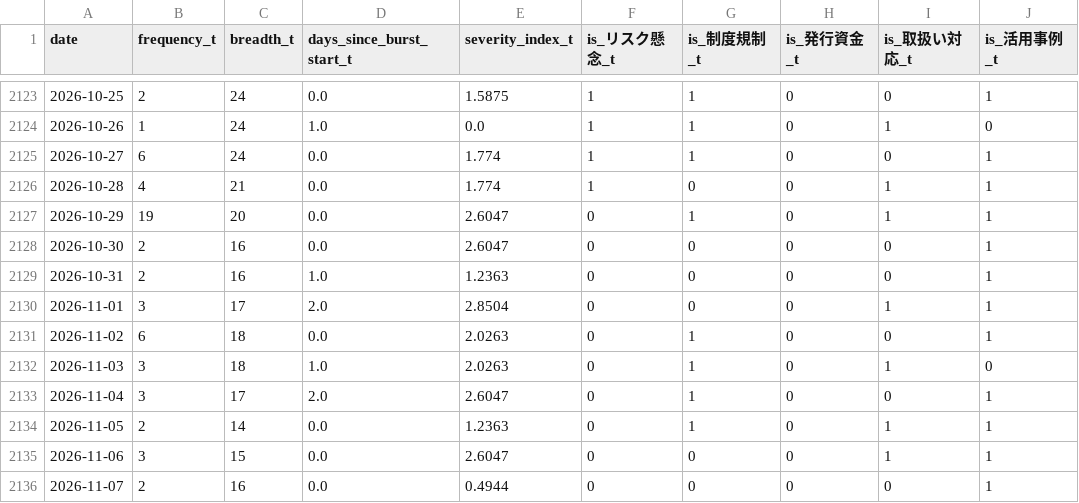
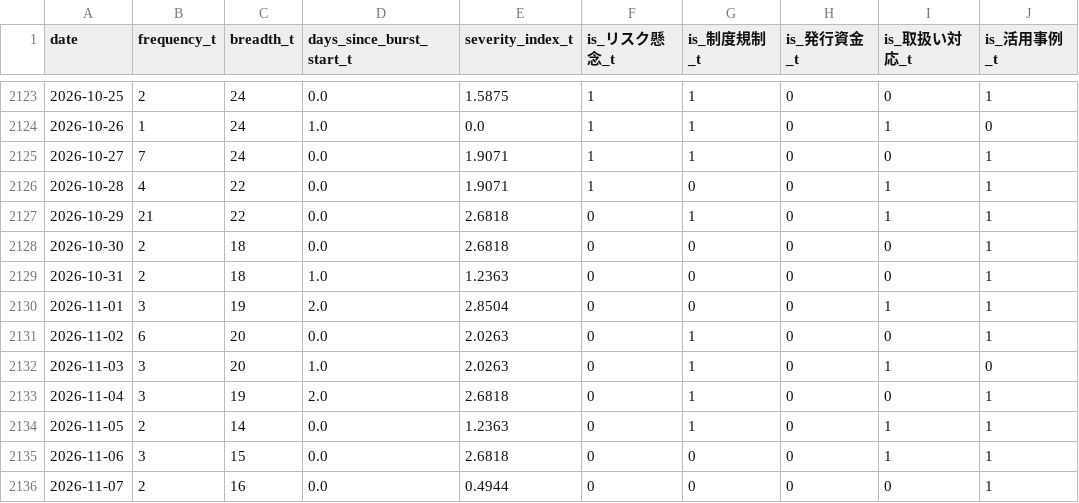
Before and after one commit to matsuno04/jpyc-news-v2, a CSV file: data/daily_panel.csv, drawn as a sheet; only a part is shown, gaps mark what is left out; the diff names each change by its address in the sheet, - before the commit and + after, or states it on an @@ line.

```diff
--- a/data/daily_panel.csv
+++ b/data/daily_panel.csv
-B2125 (frequency_t): 6
+B2125 (frequency_t): 7
-E2125:E2126 (severity_index_t): 1.774
+E2125:E2126 (severity_index_t): 1.9071
-C2126 (breadth_t): 21
+C2126 (breadth_t): 22
-B2127 (frequency_t): 19
+B2127 (frequency_t): 21
-C2127 (breadth_t): 20
+C2127 (breadth_t): 22
-E2127:E2128 (severity_index_t): 2.6047
+E2127:E2128 (severity_index_t): 2.6818
-C2128:C2129 (breadth_t): 16
+C2128:C2129 (breadth_t): 18
-C2130 (breadth_t): 17
+C2130 (breadth_t): 19
-C2131:C2132 (breadth_t): 18
+C2131:C2132 (breadth_t): 20
-C2133 (breadth_t): 17
+C2133 (breadth_t): 19
-E2133 (severity_index_t): 2.6047
+E2133 (severity_index_t): 2.6818
-E2135 (severity_index_t): 2.6047
+E2135 (severity_index_t): 2.6818
```
Also changed, not shown: data/event_summary.csv, 2 other files.
